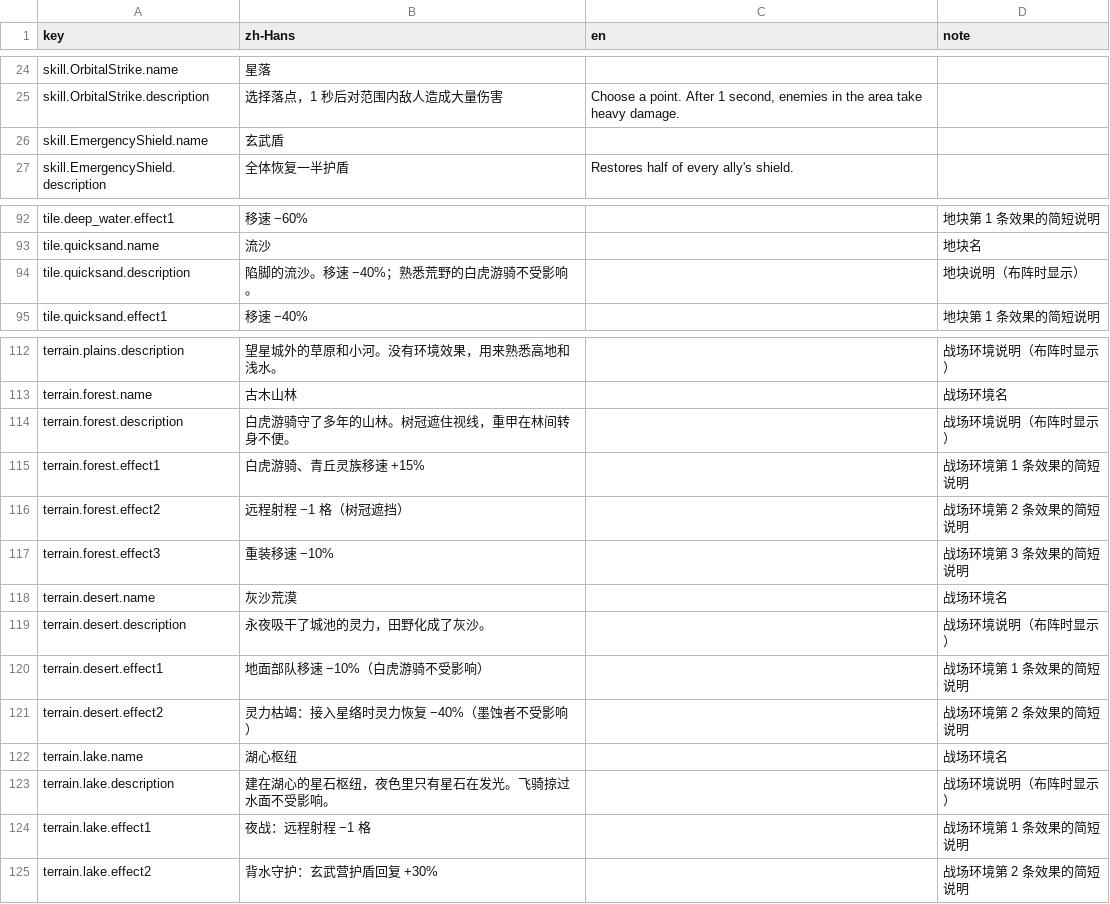
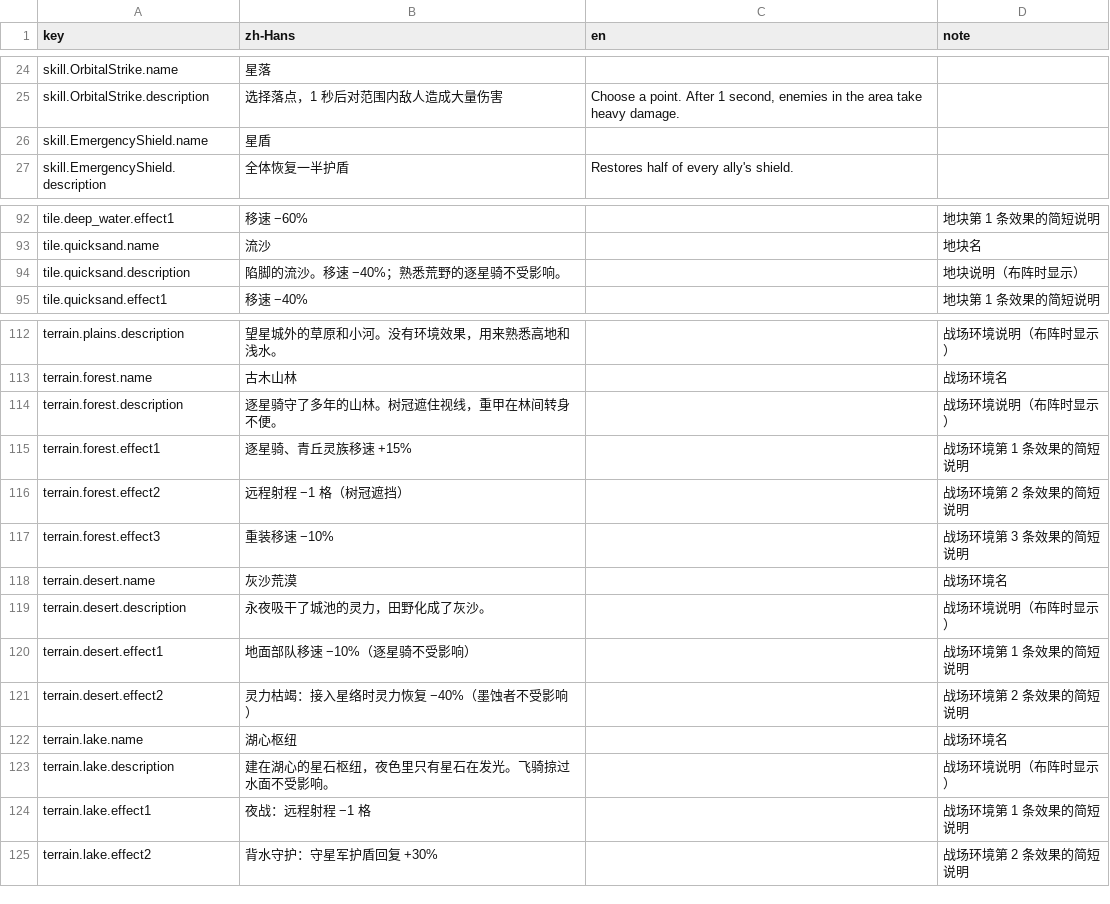
Before and after one commit to xuleiknave/XFramework, a CSV file: Starline/Packages/com.starline.game/Localization/Game.csv, drawn as a sheet; only a part is shown, gaps mark what is left out.

```diff
--- a/Starline/Packages/com.starline.game/Localization/Game.csv
+++ b/Starline/Packages/com.starline.game/Localization/Game.csv
@@ -25,3 +25,3 @@ skill.OrbitalStrike.name,星落,,
 skill.OrbitalStrike.description,选择落点，1 秒后对范围内敌人造成大量伤害,"Choose a point. After 1 second, enemies in the area take heavy damage.",
-skill.EmergencyShield.name,玄武盾,,
+skill.EmergencyShield.name,星盾,,
 skill.EmergencyShield.description,全体恢复一半护盾,Restores half of every ally's shield.,
@@ -101,3 +101,3 @@ tile.deep_water.effect1,移速 −60%,,地块第 1 条效果的简短说明
 tile.quicksand.name,流沙,,地块名
-tile.quicksand.description,陷脚的流沙。移速 −40%；熟悉荒野的白虎游骑不受影响。,,地块说明（布阵时显示）
+tile.quicksand.description,陷脚的流沙。移速 −40%；熟悉荒野的逐星骑不受影响。,,地块说明（布阵时显示）
 tile.quicksand.effect1,移速 −40%,,地块第 1 条效果的简短说明
@@ -121,4 +121,4 @@ terrain.plains.description,望星城外的草原和小河。没有环境效果
 terrain.forest.name,古木山林,,战场环境名
-terrain.forest.description,白虎游骑守了多年的山林。树冠遮住视线，重甲在林间转身不便。,,战场环境说明（布阵时显示）
-terrain.forest.effect1,白虎游骑、青丘灵族移速 +15%,,战场环境第 1 条效果的简短说明
+terrain.forest.description,逐星骑守了多年的山林。树冠遮住视线，重甲在林间转身不便。,,战场环境说明（布阵时显示）
+terrain.forest.effect1,逐星骑、青丘灵族移速 +15%,,战场环境第 1 条效果的简短说明
 terrain.forest.effect2,远程射程 −1 格（树冠遮挡）,,战场环境第 2 条效果的简短说明
@@ -127,3 +127,3 @@ terrain.desert.name,灰沙荒漠,,战场环境名
 terrain.desert.description,永夜吸干了城池的灵力，田野化成了灰沙。,,战场环境说明（布阵时显示）
-terrain.desert.effect1,地面部队移速 −10%（白虎游骑不受影响）,,战场环境第 1 条效果的简短说明
+terrain.desert.effect1,地面部队移速 −10%（逐星骑不受影响）,,战场环境第 1 条效果的简短说明
 terrain.desert.effect2,灵力枯竭：接入星络时灵力恢复 −40%（墨蚀者不受影响）,,战场环境第 2 条效果的简短说明
@@ -132,2 +132,2 @@ terrain.lake.description,建在湖心的星石枢纽，夜色里只有星石在
 terrain.lake.effect1,夜战：远程射程 −1 格,,战场环境第 1 条效果的简短说明
-terrain.lake.effect2,背水守护：玄武营护盾回复 +30%,,战场环境第 2 条效果的简短说明
+terrain.lake.effect2,背水守护：守星军护盾回复 +30%,,战场环境第 2 条效果的简短说明
```
Also changed, not shown: Starline/Packages/com.starline.game/Localization/Characters.csv, Starline/Packages/com.starline.game/Localization/Story.csv, 8 other files.
